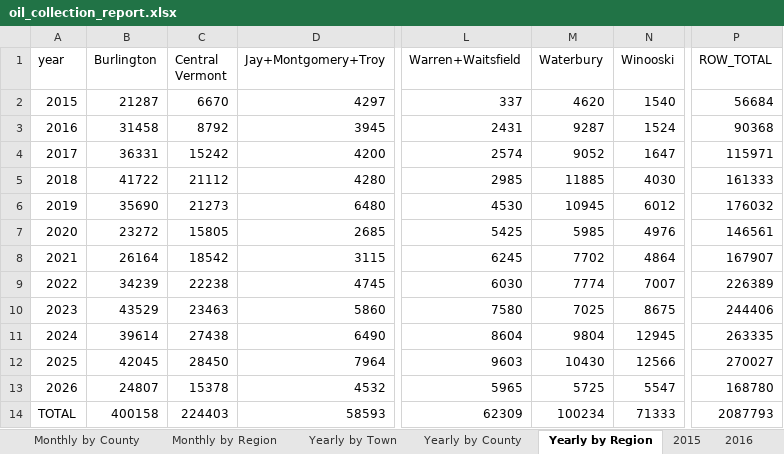
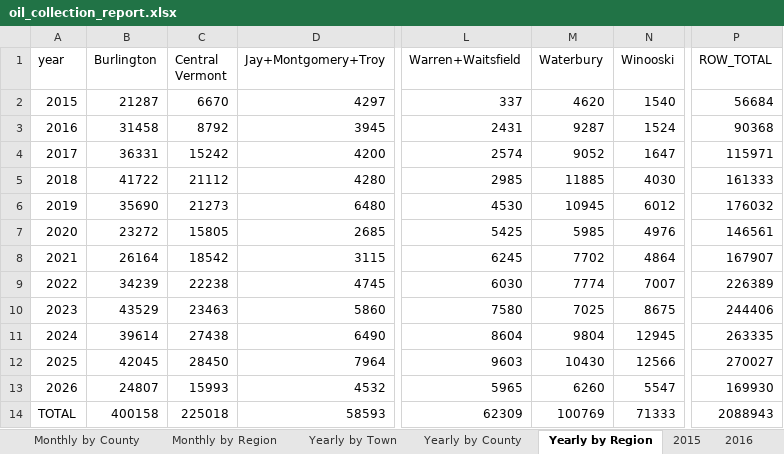
Before and after one commit to burnssargent-eng/blackbear_dashboard, an Excel workbook: oil_collection_report.xlsx, sheet Yearly by Region, drawn as a sheet; only a part is shown, gaps mark what is left out; values as stored, in another font and other column widths than the file's, no borders; the diff names each change by its address in the sheet, - before the commit and + after, or states it on an @@ line.

```diff
--- a/oil_collection_report.xlsx (sheet Yearly by Region)
+++ b/oil_collection_report.xlsx (sheet Yearly by Region)
-C13 (Central Vermont): 15378
+C13 (Central Vermont): 15993
-M13 (Waterbury): 5725
+M13 (Waterbury): 6260
-P13 (ROW_TOTAL): 168780
+P13 (ROW_TOTAL): 169930
-C14 (Central Vermont): 224403
+C14 (Central Vermont): 225018
-M14 (Waterbury): 100234
+M14 (Waterbury): 100769
-P14 (ROW_TOTAL): 2087793
+P14 (ROW_TOTAL): 2088943
```
Also changed, not shown: sheet 2026, sheet Yearly by Town, sheet Monthly by Region, sheet Monthly by Town, sheet Yearly by County, sheet Waterbury, 2 more sheets, 2 other files.
